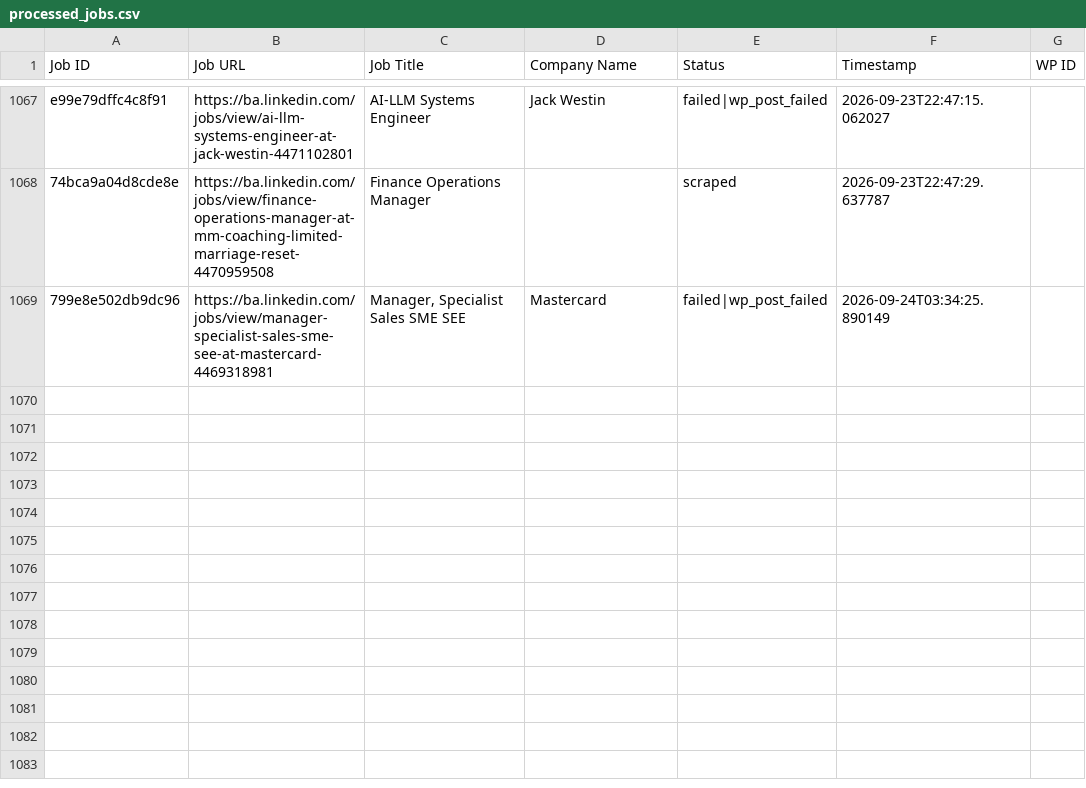
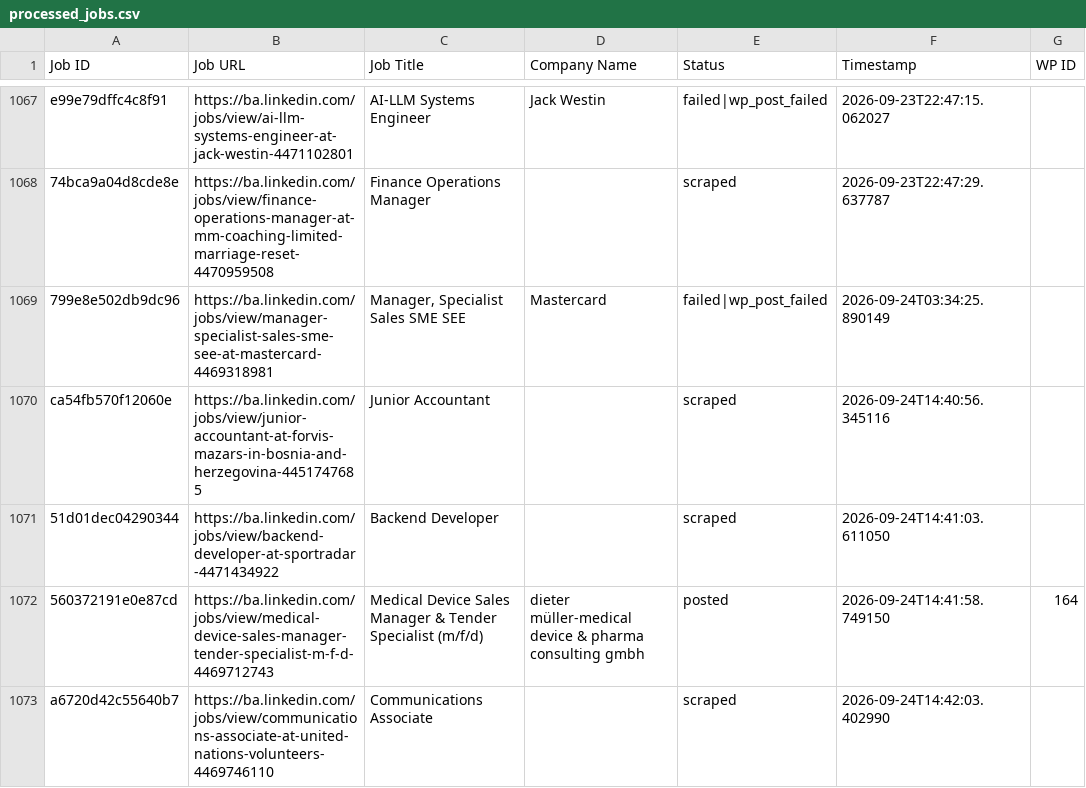
Before and after one commit to mimusdesign/ba, a CSV file: processed_jobs.csv, drawn as a sheet; only a part is shown, gaps mark what is left out; the diff names each change by its address in the sheet, - before the commit and + after, or states it on an @@ line.

```diff
--- a/processed_jobs.csv
+++ b/processed_jobs.csv
+row 1070: ca54fb570f12060e | https://ba.linkedin.com/jobs/view/junior-accountant-at-forvis-mazars-in-bosnia-and-herzegovina-4451747685 | Junior Accountant |  | scraped | 2026-09-24T14:40:56.345116
+row 1071: 51d01dec04290344 | https://ba.linkedin.com/jobs/view/backend-developer-at-sportradar-4471434922 | Backend Developer |  | scraped | 2026-09-24T14:41:03.611050
+row 1072: 560372191e0e87cd | https://ba.linkedin.com/jobs/view/medical-device-sales-manager-tender-specialist-m-f-d-4469712743 | Medical Device Sales Manager & Tender Specialist (m/f/d) | dieter müller-medical device & pharma consulting gmbh | posted | 2026-09-24T14:41:58.749150 | 164
+row 1073: a6720d42c55640b7 | https://ba.linkedin.com/jobs/view/communications-associate-at-united-nations-volunteers-4469746110 | Communications Associate |  | scraped | 2026-09-24T14:42:03.402990
```
